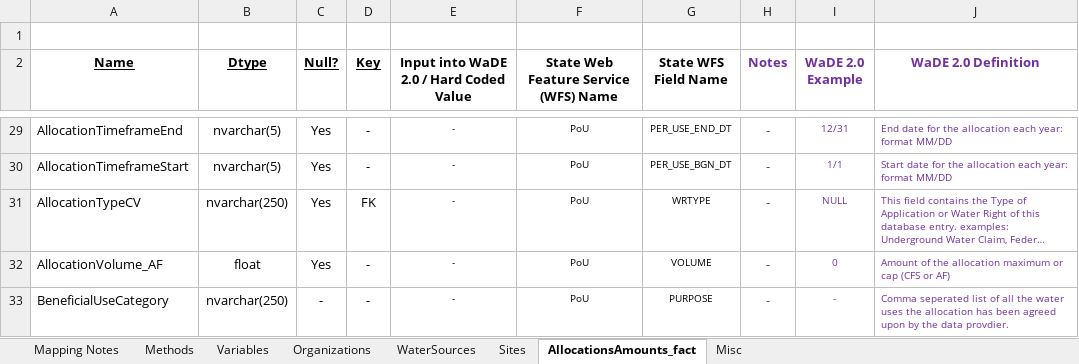
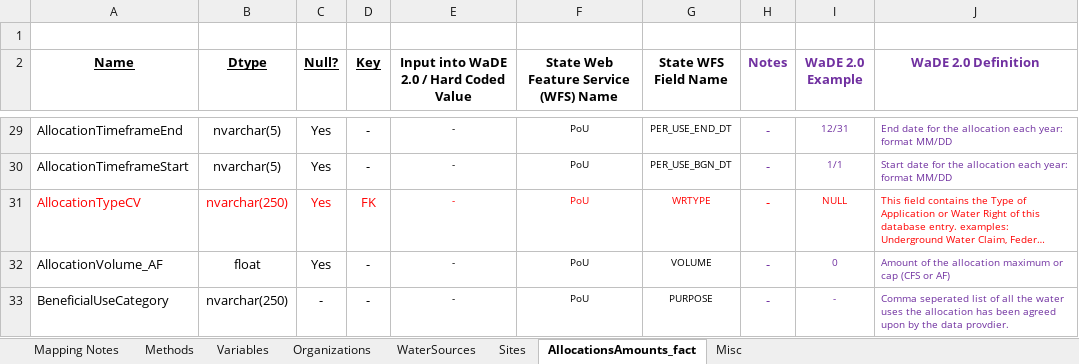
Before and after one commit to WSWCWaterDataExchange/MappingStatesDataToWaDE2.0, an Excel workbook: Montana/WaterAllocation/MT_PoU_Allocation Schema Mapping to WaDE_QA.xlsx, sheet AllocationsAmounts_fact, drawn as a sheet; only a part is shown, gaps mark what is left out; long unchanged cells end in …; values as stored, in another font and other column widths than the file's, no borders; the diff names each change by its address in the sheet, - before the commit and + after, or states it on an @@ line.

```diff
--- a/Montana/WaterAllocation/MT_PoU_Allocation Schema Mapping to WaDE_QA.xlsx (sheet AllocationsAmounts_fact)
+++ b/Montana/WaterAllocation/MT_PoU_Allocation Schema Mapping to WaDE_QA.xlsx (sheet AllocationsAmounts_fact)
-A31:G31 text colour: black
+A31:G31 text colour: #FF0000
-H31:J31 text colour: #7030A0
+H31:J31 text colour: #FF0000
```
Also changed, not shown: Montana/WaterAllocation/MT_POD_Allocation Schema Mapping to WaDE_QA.xlsx, 2 other files.
